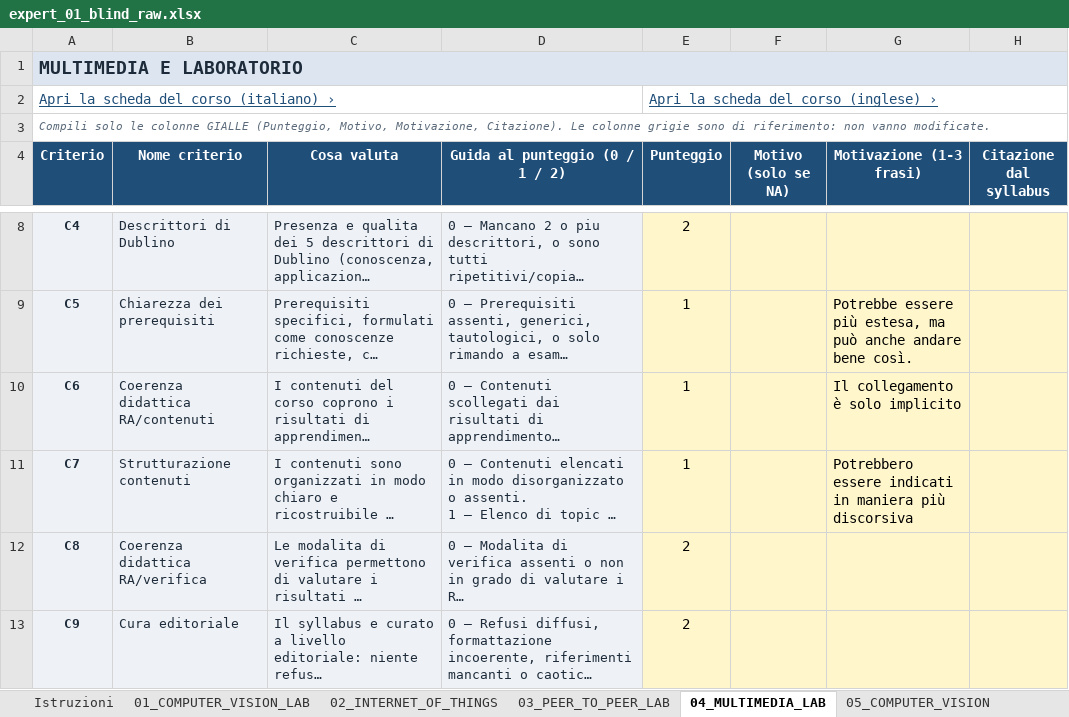
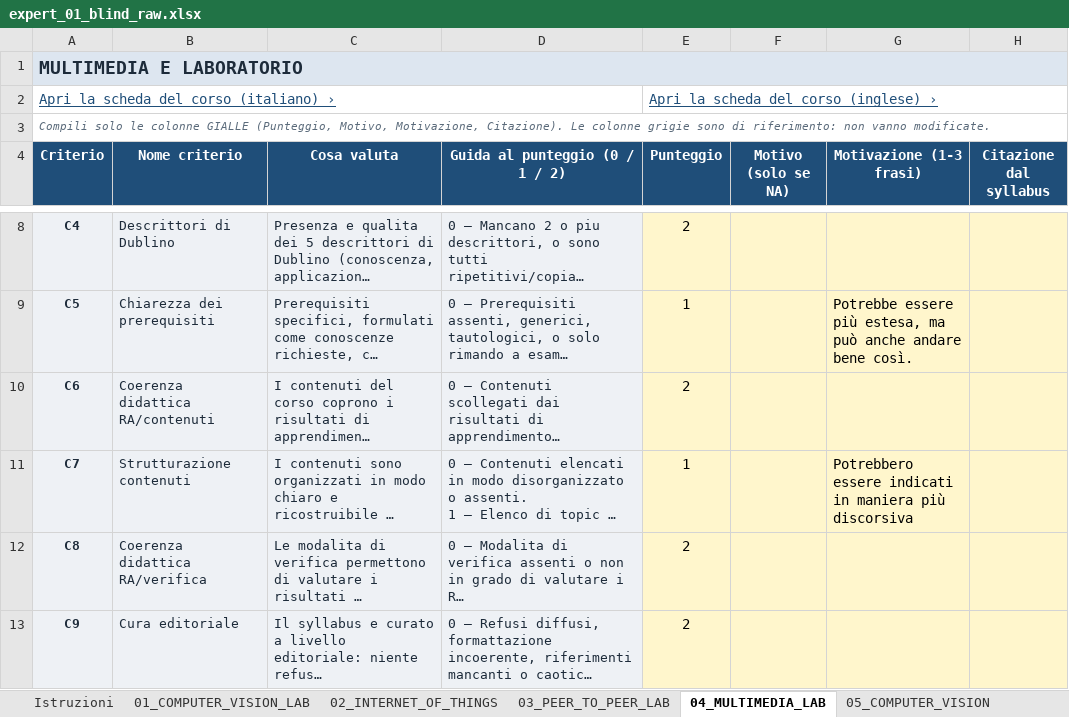
Before and after one commit to GiuseppePitruzzella/syllabus-quality-assurance, an Excel workbook: data/human_judgment/evaluators/expert_01/source/expert_01_blind_raw.xlsx, sheet 04_MULTIMEDIA_LAB, drawn as a sheet; only a part is shown, gaps mark what is left out; long unchanged cells end in …; values as stored, in another font and other column widths than the file's, no borders; the diff names each change by its address in the sheet, - before the commit and + after, or states it on an @@ line.

```diff
--- a/data/human_judgment/evaluators/expert_01/source/expert_01_blind_raw.xlsx (sheet 04_MULTIMEDIA_LAB)
+++ b/data/human_judgment/evaluators/expert_01/source/expert_01_blind_raw.xlsx (sheet 04_MULTIMEDIA_LAB)
-E10 (Punteggio): 1
+E10 (Punteggio): 2
-G10 (Motivazione (1-3 frasi)): Il collegamento è solo implicito
+G10 (Motivazione (1-3 frasi)): (empty)
```
Also changed, not shown: sheet 08_VULN_ASSESSMENT_PT, sheet 06_OTTIMIZZAZIONE, sheet 01_COMPUTER_VISION_LAB, sheet 03_PEER_TO_PEER_LAB, sheet 05_COMPUTER_VISION, sheet 02_INTERNET_OF_THINGS, 25 other files.
